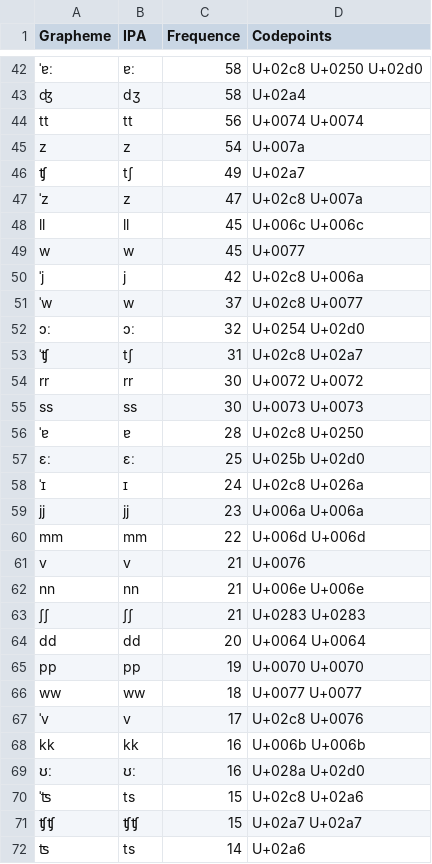
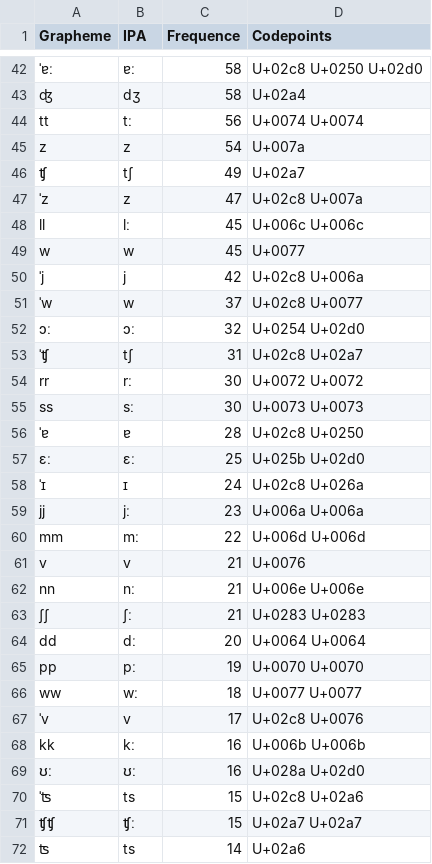
Before and after one commit to intercontinental-dictionary-series/spagnolmaltese, a TSV file: etc/orthography.tsv, drawn as a sheet; only a part is shown, gaps mark what is left out; the diff covers the shown part only; the diff names each change by its address in the sheet, - before the commit and + after, or states it on an @@ line.

```diff
--- a/etc/orthography.tsv
+++ b/etc/orthography.tsv
-B44 (IPA): tt
+B44 (IPA): tː
-B48 (IPA): ll
+B48 (IPA): lː
-B54 (IPA): rr
+B54 (IPA): rː
-B55 (IPA): ss
+B55 (IPA): sː
-B59 (IPA): jj
+B59 (IPA): jː
-B60 (IPA): mm
+B60 (IPA): mː
-B62 (IPA): nn
+B62 (IPA): nː
-B63 (IPA): ʃʃ
+B63 (IPA): ʃː
-B64 (IPA): dd
+B64 (IPA): dː
-B65 (IPA): pp
+B65 (IPA): pː
-B66 (IPA): ww
+B66 (IPA): wː
-B68 (IPA): kk
+B68 (IPA): kː
-B71 (IPA): ʧʧ
+B71 (IPA): ʧː
```
Also changed, not shown: 46 edited cells elsewhere in this file, 11 other files.
